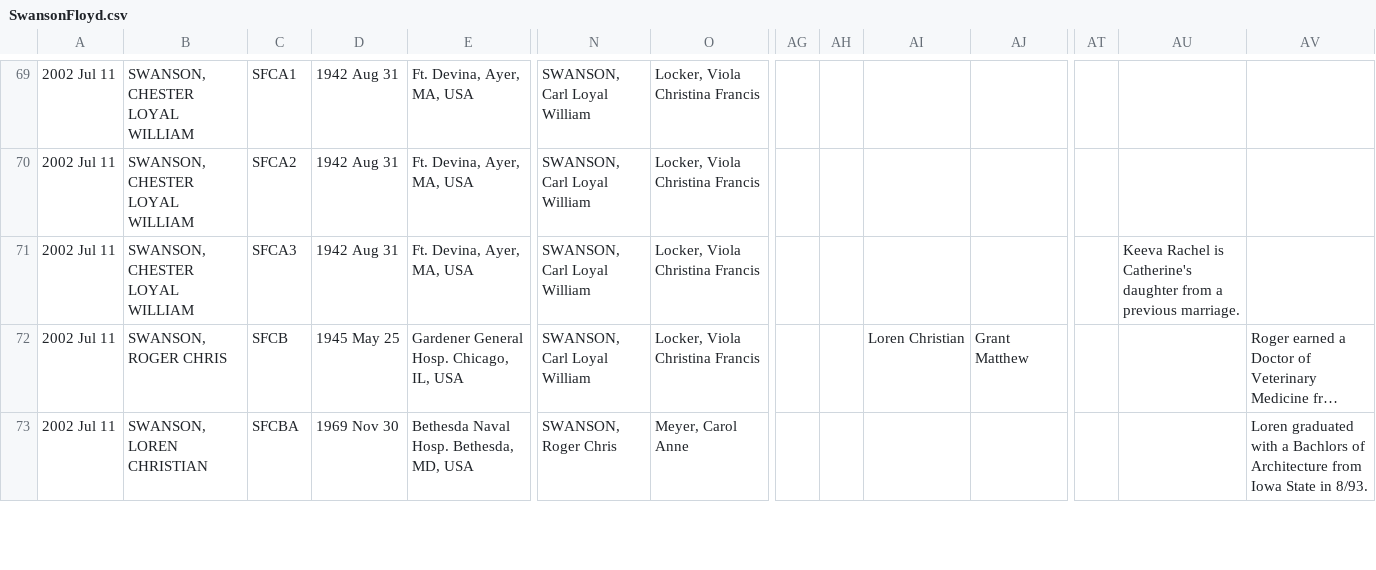
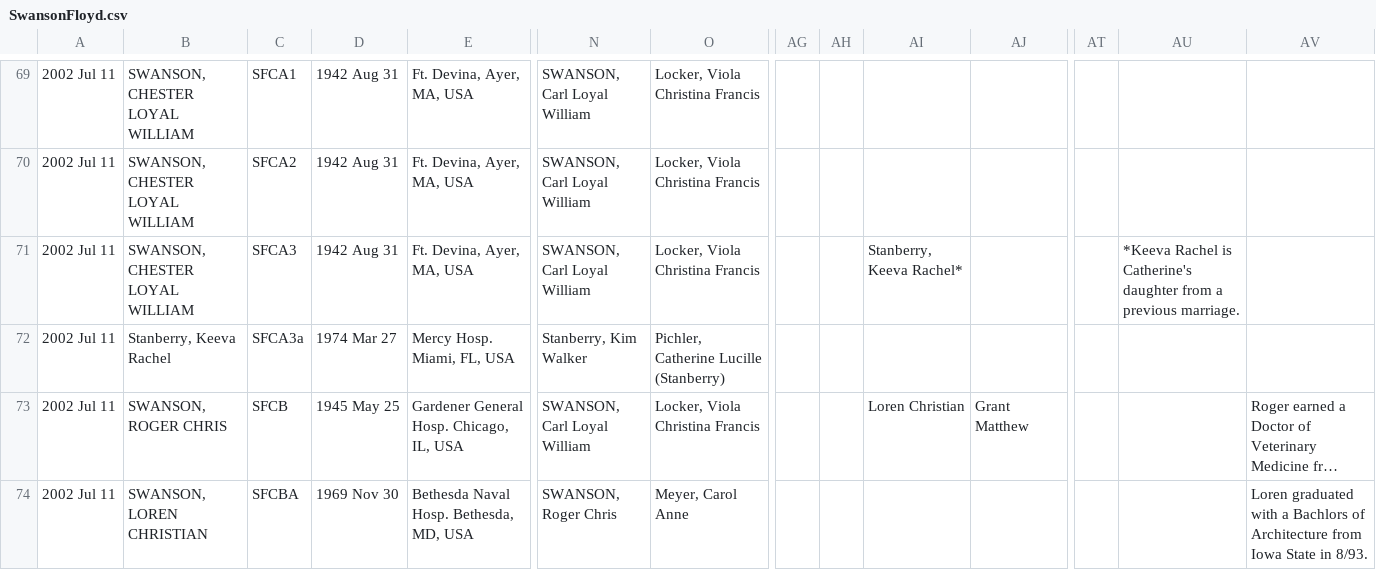
Before and after one commit to grantswanson/familytree, a CSV file: src/main/resources/working/SwansonFloyd.csv, drawn as a sheet; only a part is shown, gaps mark what is left out; long unchanged cells end in …; rows hold the shown columns only; the diff names each change by its address in the sheet, - before the commit and + after, or states it on an @@ line.

Commit message:
Show unrelated kids. Add Keeva back as an unrelated child

```diff
--- a/src/main/resources/working/SwansonFloyd.csv
+++ b/src/main/resources/working/SwansonFloyd.csv
-AI71: (empty)
+AI71: Stanberry, Keeva Rachel*
-AU71: Keeva Rachel is…
+AU71: *Keeva Rachel is…
+row 72: 2002 Jul 11 | Stanberry, Keeva Rachel | SFCA3a | 1974 Mar 27 | Mercy Hosp. Miami, FL, USA | Stanberry, Kim Walker | Pichler, Catherine Lucille (Stanberry)
```
Also changed, not shown: 2 other files.
